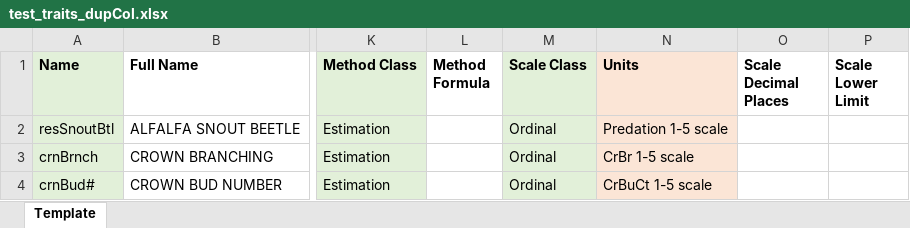
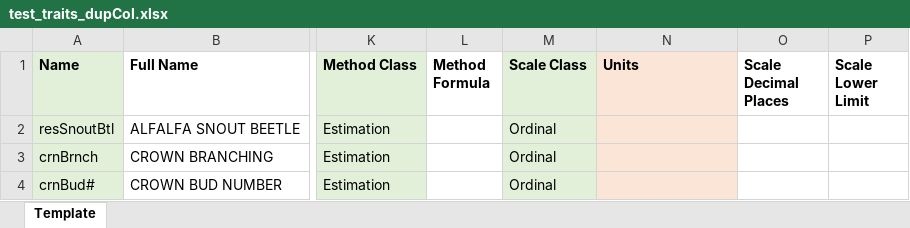
Before and after one commit to Breeding-Insight/taf, an Excel workbook: src/files/TraitImport/test_traits_dupCol.xlsx, sheet Template, drawn as a sheet; only a part is shown, gaps mark what is left out; values as stored, in another font and other column widths than the file's, no borders; the diff names each change by its address in the sheet, - before the commit and + after, or states it on an @@ line.

```diff
--- a/src/files/TraitImport/test_traits_dupCol.xlsx (sheet Template)
+++ b/src/files/TraitImport/test_traits_dupCol.xlsx (sheet Template)
-N2 (Units): Predation 1-5 scale
+N2 (Units): (empty)
-N3 (Units): CrBr 1-5 scale
+N3 (Units): (empty)
-N4 (Units): CrBuCt 1-5 scale
+N4 (Units): (empty)
```
Also changed, not shown: src/files/TraitImport/test_traits_case_insensitivity.xlsx, src/files/TraitImport/test_traits_dupTraitNames.xlsx, 6 other files.
